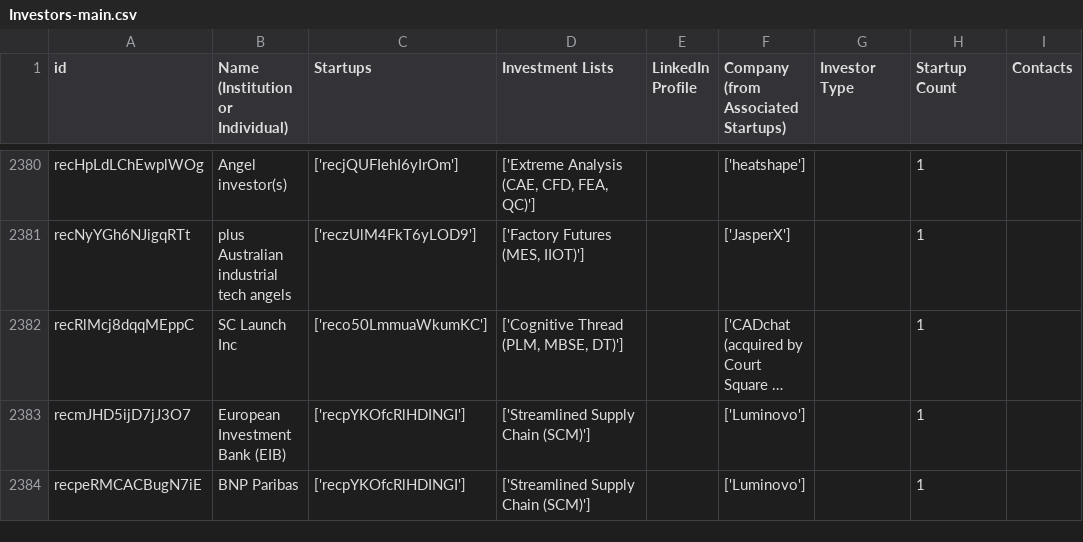
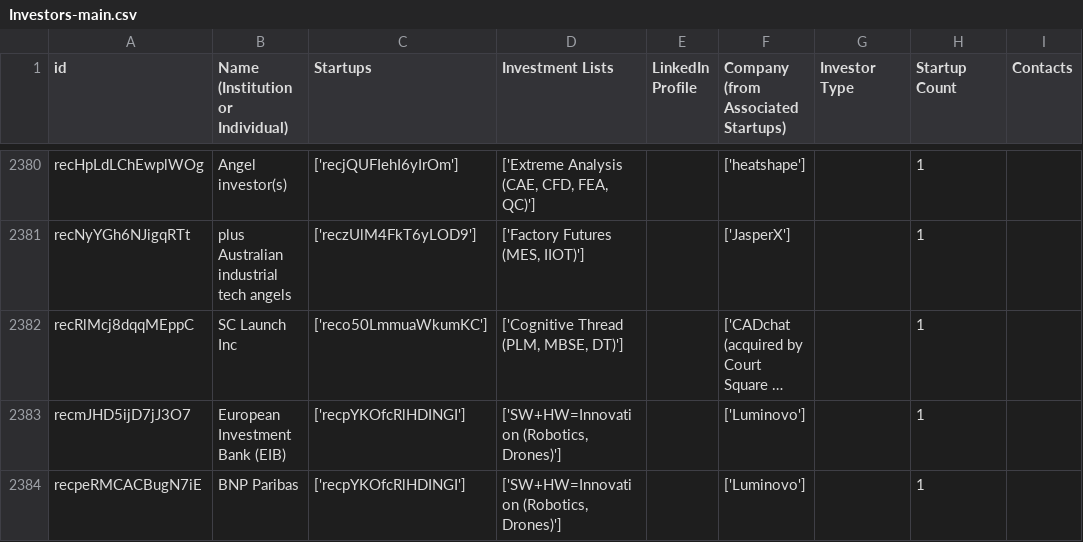
Before and after one commit to mfinocchiaro/threadmoat-website, a CSV file: data/Investors-main.csv, drawn as a sheet; only a part is shown, gaps mark what is left out; long unchanged cells end in …; the diff covers the shown part only; the diff names each change by its address in the sheet, - before the commit and + after, or states it on an @@ line.

```diff
--- a/data/Investors-main.csv
+++ b/data/Investors-main.csv
-D2383:D2384 (Investment Lists): ['Streamlined Supply Chain (SCM)']
+D2383:D2384 (Investment Lists): ['SW+HW=Innovation (Robotics, Drones)']
```
Also changed, not shown: 8 edited cells elsewhere in this file.
